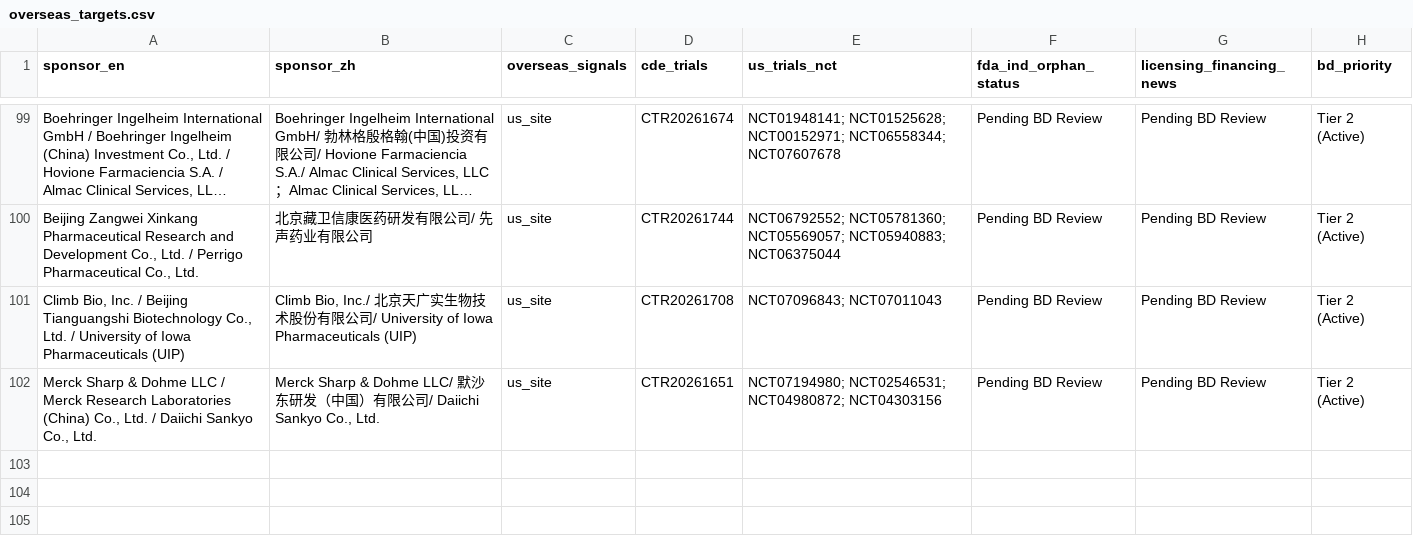
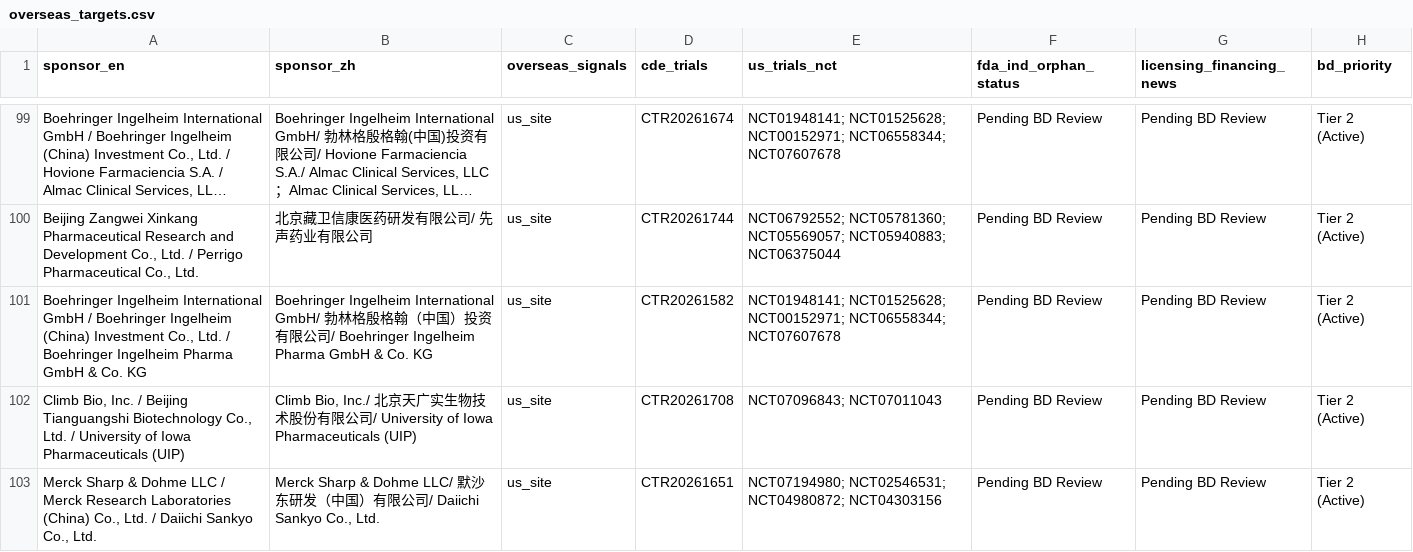
Before and after one commit to hutianle/cde-clinical-trials, a CSV file: data/overseas_targets.csv, drawn as a sheet; only a part is shown, gaps mark what is left out; long unchanged cells end in …; the diff covers the shown part only; the diff names each change by its address in the sheet, - before the commit and + after, or states it on an @@ line.

```diff
--- a/data/overseas_targets.csv
+++ b/data/overseas_targets.csv
+row 101: Boehringer Ingelheim International GmbH / Boehringer Ingelheim (China) Investment Co., Ltd. / Boehringer Ingelheim Pharma GmbH & Co. KG | Boehringer Ingelheim International GmbH/ 勃林格殷格翰（中国）投资有限公司/ Boehringer Ingelheim Pharma GmbH & Co. KG | us_site | CTR20261582 | NCT01948141; NCT01525628; NCT00152971; NCT06558344; NCT07607678 | Pending BD Review | Pending BD Review | Tier 2 (Active)
```
Also changed, not shown: 2 added rows and 1 removed row elsewhere in this file, 6 other files.
